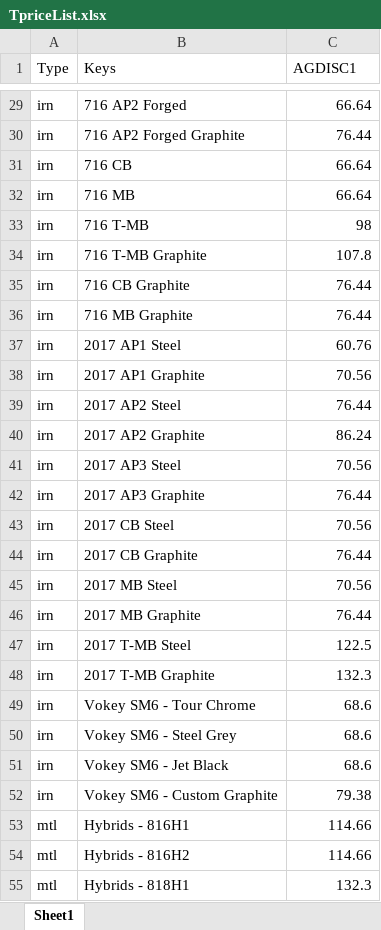
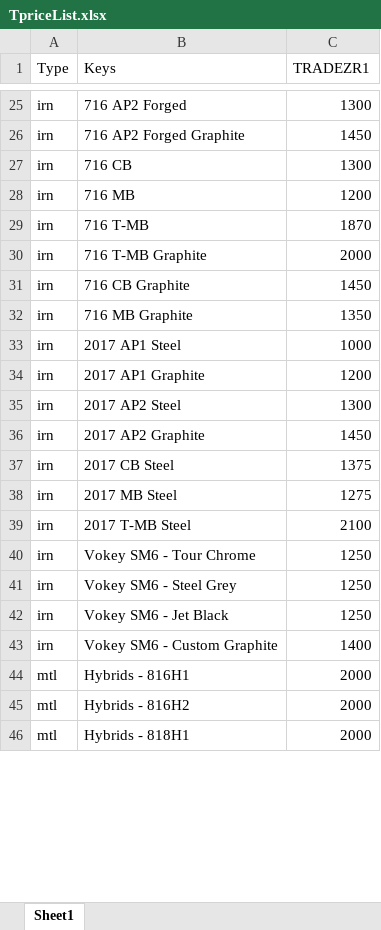
Before and after one commit to pitos007/AcuPrice, an Excel workbook: src/FileContainer/TpriceList.xlsx, sheet Sheet1, drawn as a sheet; only a part is shown, gaps mark what is left out; values as stored, in another font and other column widths than the file's, no borders; removed rows and columns are numbered as before the commit, all else as after; the diff covers the shown part only; the diff names each change by its address in the sheet, - before the commit and + after, or states it on an @@ line.

```diff
--- a/src/FileContainer/TpriceList.xlsx (sheet Sheet1)
+++ b/src/FileContainer/TpriceList.xlsx (sheet Sheet1)
-C1: AGDISC1
+C1: TRADEZR1
-C25 (TRADEZR1): 66.64
+C25 (TRADEZR1): 1300
-C26 (TRADEZR1): 76.44
+C26 (TRADEZR1): 1450
-C27 (TRADEZR1): 66.64
+C27 (TRADEZR1): 1300
-C28 (TRADEZR1): 66.64
+C28 (TRADEZR1): 1200
-C29 (TRADEZR1): 98
+C29 (TRADEZR1): 1870
-C30 (TRADEZR1): 107.8
+C30 (TRADEZR1): 2000
-C31 (TRADEZR1): 76.44
+C31 (TRADEZR1): 1450
-C32 (TRADEZR1): 76.44
+C32 (TRADEZR1): 1350
-C33 (TRADEZR1): 60.76
+C33 (TRADEZR1): 1000
-C34 (TRADEZR1): 70.56
+C34 (TRADEZR1): 1200
-C35 (TRADEZR1): 76.44
+C35 (TRADEZR1): 1300
-C36 (TRADEZR1): 86.24
+C36 (TRADEZR1): 1450
-row 41: irn | 2017 AP3 Steel | 70.56
-row 42: irn | 2017 AP3 Graphite | 76.44
-C37 (TRADEZR1): 70.56
+C37 (TRADEZR1): 1375
-row 44: irn | 2017 CB Graphite | 76.44
-C38 (TRADEZR1): 70.56
+C38 (TRADEZR1): 1275
-row 46: irn | 2017 MB Graphite | 76.44
-C39 (TRADEZR1): 122.5
+C39 (TRADEZR1): 2100
-row 48: irn | 2017 T-MB Graphite | 132.3
-C40:C42 (TRADEZR1): 68.6
+C40:C42 (TRADEZR1): 1250
-C43 (TRADEZR1): 79.38
+C43 (TRADEZR1): 1400
-C44:C45 (TRADEZR1): 114.66
+C44:C45 (TRADEZR1): 2000
-C46 (TRADEZR1): 132.3
+C46 (TRADEZR1): 2000
```
Also changed, not shown: 20 removed rows and 105 edited cells elsewhere in this sheet, 10 other files.
